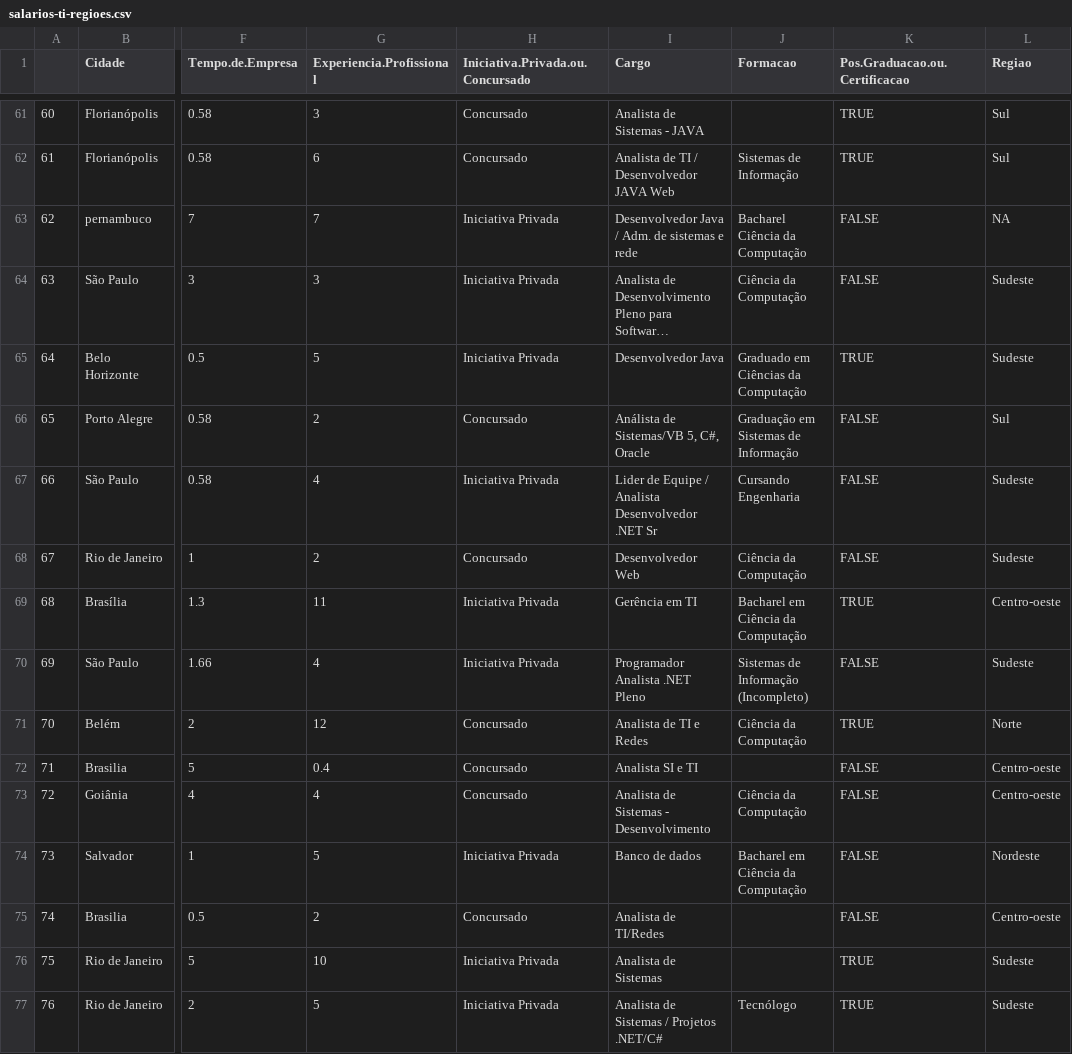
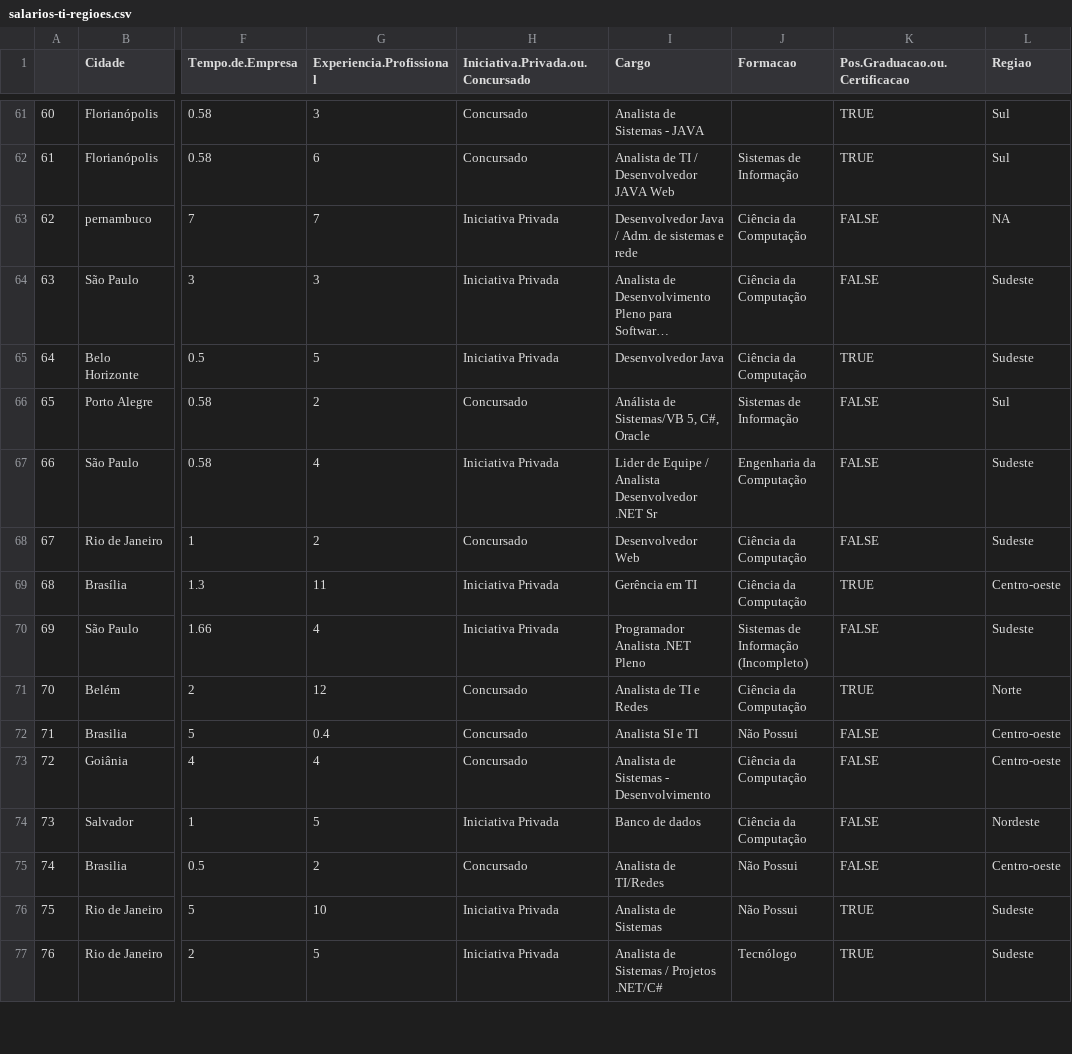
Before and after one commit to antonioricardojr/ad2-problema1-v2, a CSV file: salarios-ti-regioes.csv, drawn as a sheet; only a part is shown, gaps mark what is left out; long unchanged cells end in …; the diff covers the shown part only; the diff names each change by its address in the sheet, - before the commit and + after, or states it on an @@ line.

```diff
--- a/salarios-ti-regioes.csv
+++ b/salarios-ti-regioes.csv
-J63 (Formacao): Bacharel Ciência da Computação
+J63 (Formacao): Ciência da Computação
-J65 (Formacao): Graduado em Ciências da Computação
+J65 (Formacao): Ciência da Computação
-J66 (Formacao): Graduação em Sistemas de Informação
+J66 (Formacao): Sistemas de Informação
-J67 (Formacao): Cursando Engenharia
+J67 (Formacao): Engenharia da Computação
-J69 (Formacao): Bacharel em Ciência da Computação
+J69 (Formacao): Ciência da Computação
-J72 (Formacao): (empty)
+J72 (Formacao): Não Possui
-J74 (Formacao): Bacharel em Ciência da Computação
+J74 (Formacao): Ciência da Computação
-J75:J76 (Formacao): (empty)
+J75:J76 (Formacao): Não Possui
```
Also changed, not shown: 82 edited cells elsewhere in this file, 17 other files.
